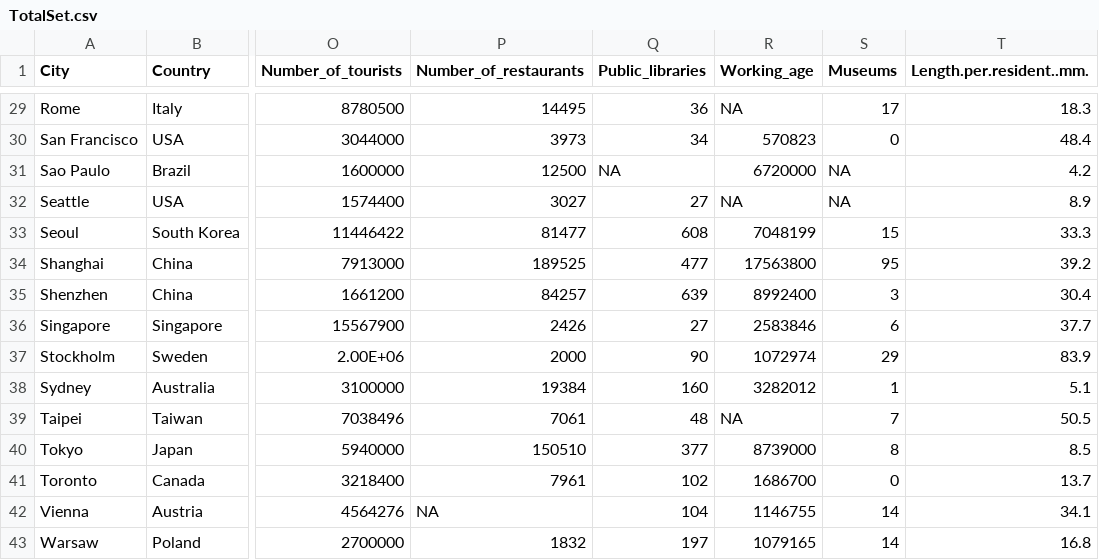
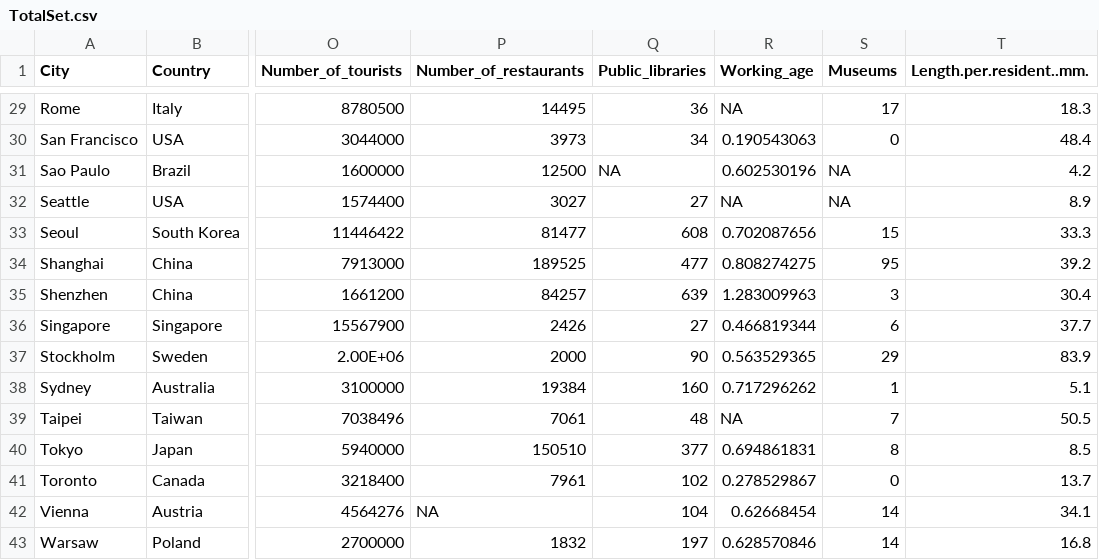
Before and after one commit to cal65/Cities, a CSV file: TotalSet.csv, drawn as a sheet; only a part is shown, gaps mark what is left out; the diff covers the shown part only; the diff names each change by its address in the sheet, - before the commit and + after, or states it on an @@ line.

```diff
--- a/TotalSet.csv
+++ b/TotalSet.csv
-R30 (Working_age): 570823
+R30 (Working_age): 0.190543063
-R31 (Working_age): 6720000
+R31 (Working_age): 0.602530196
-R33 (Working_age): 7048199
+R33 (Working_age): 0.702087656
-R34 (Working_age): 17563800
+R34 (Working_age): 0.808274275
-R35 (Working_age): 8992400
+R35 (Working_age): 1.283009963
-R36 (Working_age): 2583846
+R36 (Working_age): 0.466819344
-R37 (Working_age): 1072974
+R37 (Working_age): 0.563529365
-R38 (Working_age): 3282012
+R38 (Working_age): 0.717296262
-R40 (Working_age): 8739000
+R40 (Working_age): 0.694861831
-R41 (Working_age): 1686700
+R41 (Working_age): 0.278529867
-R42 (Working_age): 1146755
+R42 (Working_age): 0.62668454
-R43 (Working_age): 1079165
+R43 (Working_age): 0.628570846
```
Also changed, not shown: 17 edited cells elsewhere in this file.
